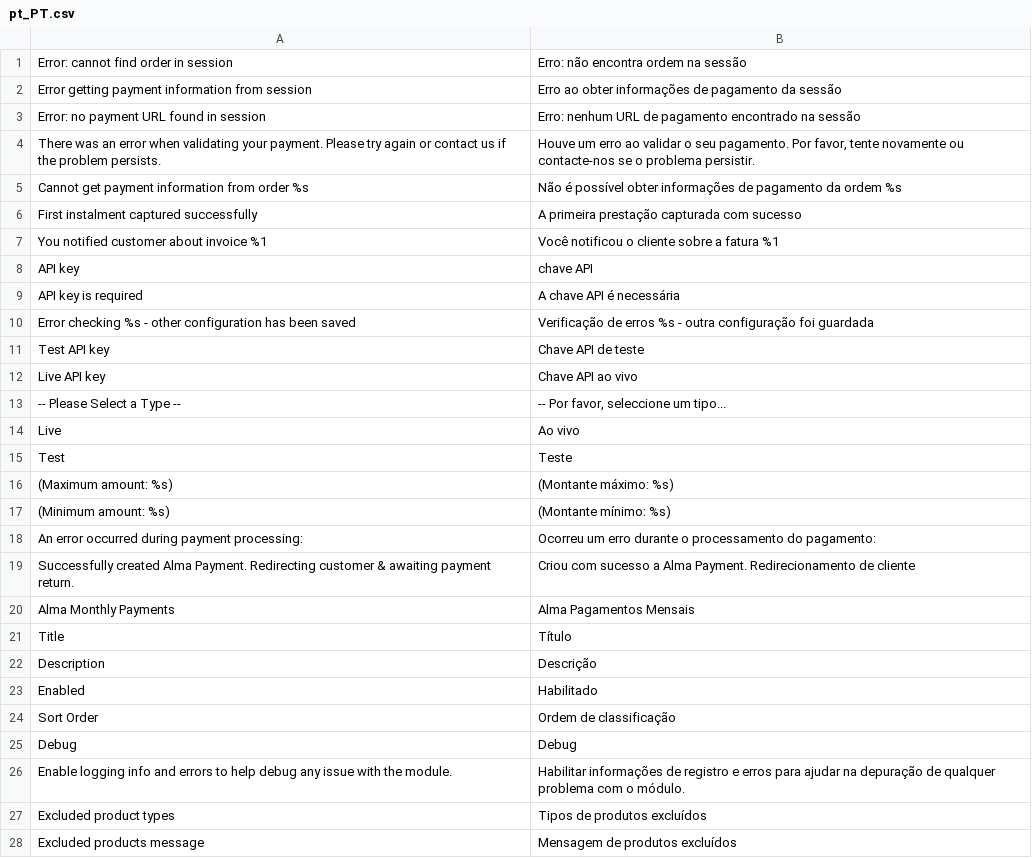
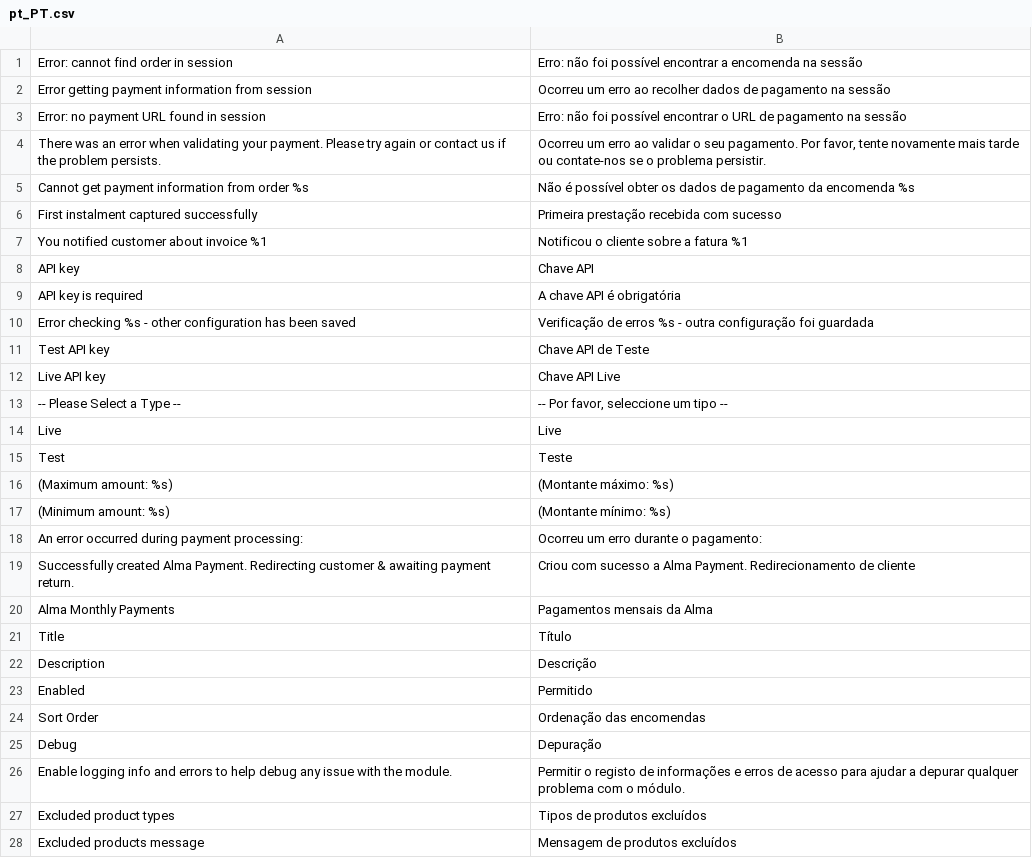
Before and after one commit to alma/alma-monthlypayments-magento2, a CSV file: i18n/pt_PT.csv, drawn as a sheet; only a part is shown; the diff covers the shown part only.

```diff
--- a/i18n/pt_PT.csv
+++ b/i18n/pt_PT.csv
@@ -1,15 +1,15 @@
-"Error: cannot find order in session","Erro: não encontra ordem na sessão"
-"Error getting payment information from session","Erro ao obter informações de pagamento da sessão"
-"Error: no payment URL found in session","Erro: nenhum URL de pagamento encontrado na sessão"
-"There was an error when validating your payment. Please try again or contact us if the problem persists.","Houve um erro ao validar o seu pagamento. Por favor, tente novamente ou contacte-nos se o problema persistir."
-"Cannot get payment information from order %s","Não é possível obter informações de pagamento da ordem %s"
-"First instalment captured successfully","A primeira prestação capturada com sucesso"
-"You notified customer about invoice %1","Você notificou o cliente sobre a fatura %1"
-"API key","chave API"
-"API key is required","A chave API é necessária"
+"Error: cannot find order in session","Erro: não foi possível encontrar a encomenda na sessão"
+"Error getting payment information from session","Ocorreu um erro ao recolher dados de pagamento na sessão"
+"Error: no payment URL found in session","Erro: não foi possível encontrar o URL de pagamento na sessão"
+"There was an error when validating your payment. Please try again or contact us if the problem persists.","Ocorreu um erro ao validar o seu pagamento. Por favor, tente novamente mais tarde ou contate-nos se o problema persistir."
+"Cannot get payment information from order %s","Não é possível obter os dados de pagamento da encomenda %s"
+"First instalment captured successfully","Primeira prestação recebida com sucesso"
+"You notified customer about invoice %1","Notificou o cliente sobre a fatura %1"
+"API key","Chave API"
+"API key is required","A chave API é obrigatória"
 "Error checking %s - other configuration has been saved","Verificação de erros %s - outra configuração foi guardada"
-"Test API key","Chave API de teste"
-"Live API key","Chave API ao vivo"
-"-- Please Select a Type --","-- Por favor, seleccione um tipo..."
-"Live","Ao vivo"
+"Test API key","Chave API de Teste"
+"Live API key","Chave API Live"
+"-- Please Select a Type --","-- Por favor, seleccione um tipo --"
+"Live","Live"
 "Test","Teste"
@@ -17,11 +17,11 @@
 "(Minimum amount: %s)","(Montante mínimo: %s)"
-"An error occurred during payment processing:","Ocorreu um erro durante o processamento do pagamento:"
+"An error occurred during payment processing:","Ocorreu um erro durante o pagamento:"
 "Successfully created Alma Payment. Redirecting customer & awaiting payment return.","Criou com sucesso a Alma Payment. Redirecionamento de cliente"
-"Alma Monthly Payments","Alma Pagamentos Mensais"
+"Alma Monthly Payments","Pagamentos mensais da Alma"
 "Title","Título"
 "Description","Descrição"
-"Enabled","Habilitado"
-"Sort Order","Ordem de classificação"
-"Debug","Debug"
-"Enable logging info and errors to help debug any issue with the module.","Habilitar informações de registro e erros para ajudar na depuração de qualquer problema com o módulo."
+"Enabled","Permitido"
+"Sort Order","Ordenação das encomendas"
+"Debug","Depuração"
+"Enable logging info and errors to help debug any issue with the module.","Permitir o registo de informações e erros de acesso para ajudar a depurar qualquer problema com o módulo."
 "Excluded product types","Tipos de produtos excluídos"
```
Also changed, not shown: 1 added row and 61 edited cells elsewhere in this file, i18n/de_DE.csv, i18n/es_ES.csv, 3 other files.
